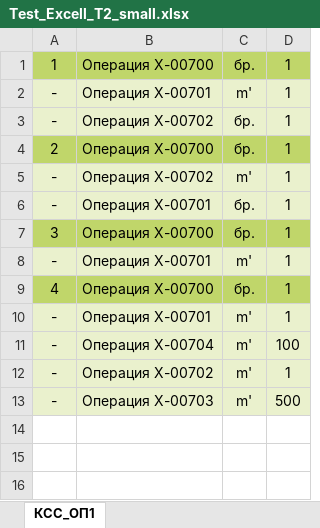
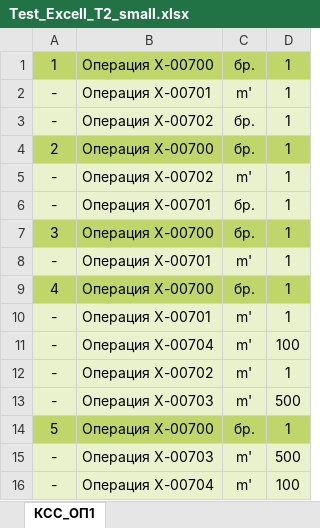
Before and after one commit to nedsana/rexcell, an Excel workbook: Ref_Files/Test_Excell_T2_small.xlsx, sheet КСС_ОП1, drawn as a sheet; values as stored, in another font and other column widths than the file's, no borders; the diff names each change by its address in the sheet, - before the commit and + after, or states it on an @@ line.

Commit message:
merged-cells-ext: extended test file

```diff
--- a/Ref_Files/Test_Excell_T2_small.xlsx (sheet КСС_ОП1)
+++ b/Ref_Files/Test_Excell_T2_small.xlsx (sheet КСС_ОП1)
+row 14: 5 | Операция Х-00700 | бр. | 1
+row 15: - | Операция Х-00703 | m' | 500
+row 16: - | Операция Х-00704 | m' | 100
```
